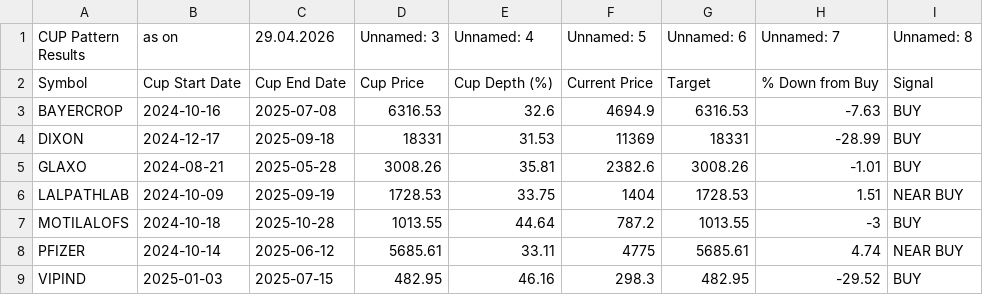
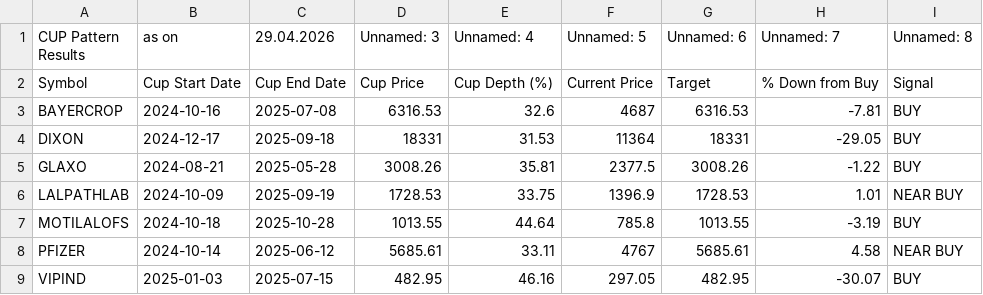
Before and after one commit to mojiburrahaman25/stock-output, a CSV file: CUP Pattern.csv, drawn as a sheet.

```diff
--- a/CUP Pattern.csv
+++ b/CUP Pattern.csv
@@ -2,8 +2,8 @@ CUP Pattern Results,as on,29.04.2026,Unnamed: 3,Unnamed: 4,Unnamed: 5,Unnamed: 6
 Symbol,Cup Start Date,Cup End Date,Cup Price,Cup Depth (%),Current Price,Target,% Down from Buy,Signal
-BAYERCROP,2024-10-16,2025-07-08,6316.53,32.6,4694.9,6316.53,-7.63,BUY
-DIXON,2024-12-17,2025-09-18,18331,31.53,11369,18331,-28.99,BUY
-GLAXO,2024-08-21,2025-05-28,3008.26,35.81,2382.6,3008.26,-1.01,BUY
-LALPATHLAB,2024-10-09,2025-09-19,1728.53,33.75,1404,1728.53,1.51,NEAR BUY
-MOTILALOFS,2024-10-18,2025-10-28,1013.55,44.64,787.2,1013.55,-3,BUY
-PFIZER,2024-10-14,2025-06-12,5685.61,33.11,4775,5685.61,4.74,NEAR BUY
-VIPIND,2025-01-03,2025-07-15,482.95,46.16,298.3,482.95,-29.52,BUY
+BAYERCROP,2024-10-16,2025-07-08,6316.53,32.6,4687,6316.53,-7.81,BUY
+DIXON,2024-12-17,2025-09-18,18331,31.53,11364,18331,-29.05,BUY
+GLAXO,2024-08-21,2025-05-28,3008.26,35.81,2377.5,3008.26,-1.22,BUY
+LALPATHLAB,2024-10-09,2025-09-19,1728.53,33.75,1396.9,1728.53,1.01,NEAR BUY
+MOTILALOFS,2024-10-18,2025-10-28,1013.55,44.64,785.8,1013.55,-3.19,BUY
+PFIZER,2024-10-14,2025-06-12,5685.61,33.11,4767,5685.61,4.58,NEAR BUY
+VIPIND,2025-01-03,2025-07-15,482.95,46.16,297.05,482.95,-30.07,BUY
```
Also changed, not shown: BUY List.csv, Super strategy.csv, 1 other file.
